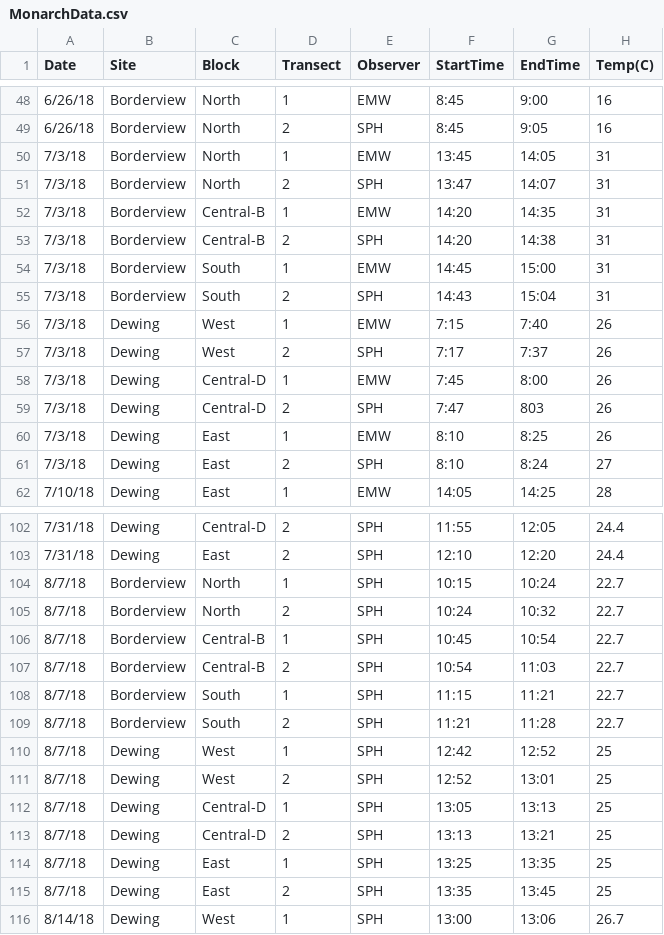
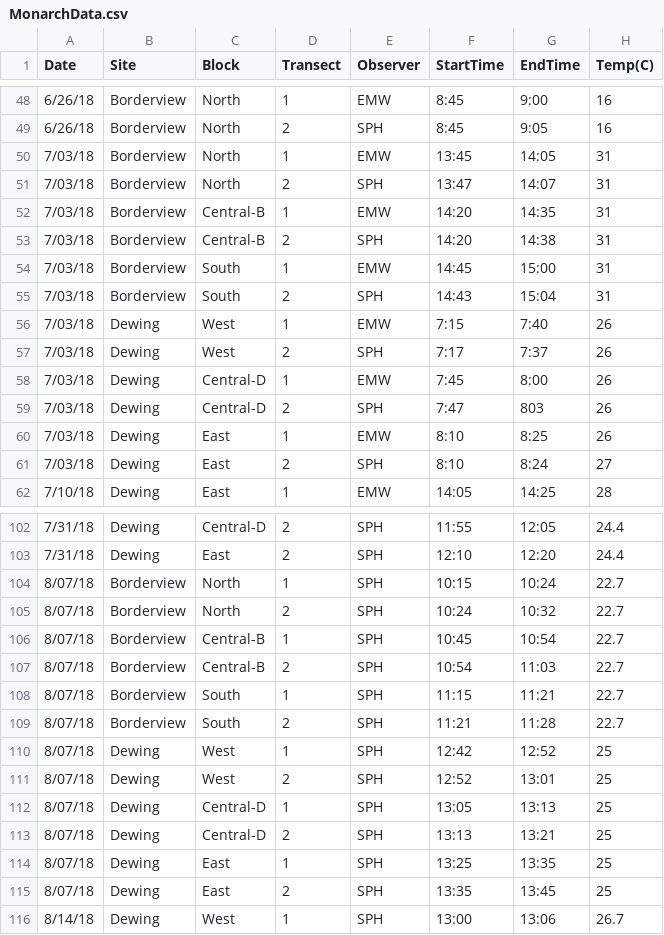
Before and after one commit to samanthaannalger/AlgerProjects, a CSV file: Milkweed/Data/MonarchData.csv, drawn as a sheet; only a part is shown, gaps mark what is left out; the diff covers the shown part only; the diff names each change by its address in the sheet, - before the commit and + after, or states it on an @@ line.

Commit message:
update to milkweed

```diff
--- a/Milkweed/Data/MonarchData.csv
+++ b/Milkweed/Data/MonarchData.csv
-A50:A61 (Date): 7/3/18
+A50:A61 (Date): 7/03/18
-A104:A115 (Date): 8/7/18
+A104:A115 (Date): 8/07/18
```
Also changed, not shown: 12 edited cells elsewhere in this file, 3 other files.
